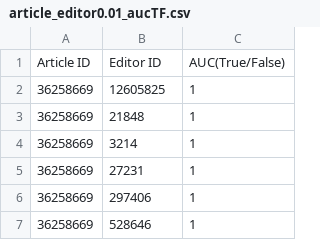
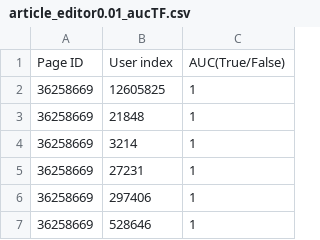
Before and after one commit to JeehyeChoi/Wikipedia, a CSV file: article_editor0.01_aucTF.csv, drawn as a sheet; only a part is shown.

Commit message:
Update article_editor0.01_aucTF.csv

```diff
--- a/article_editor0.01_aucTF.csv
+++ b/article_editor0.01_aucTF.csv
@@ -1,2 +1,2 @@
-Article ID,Editor ID,AUC(True/False)
+Page ID,User index,AUC(True/False)
 36258669,12605825,1
```
